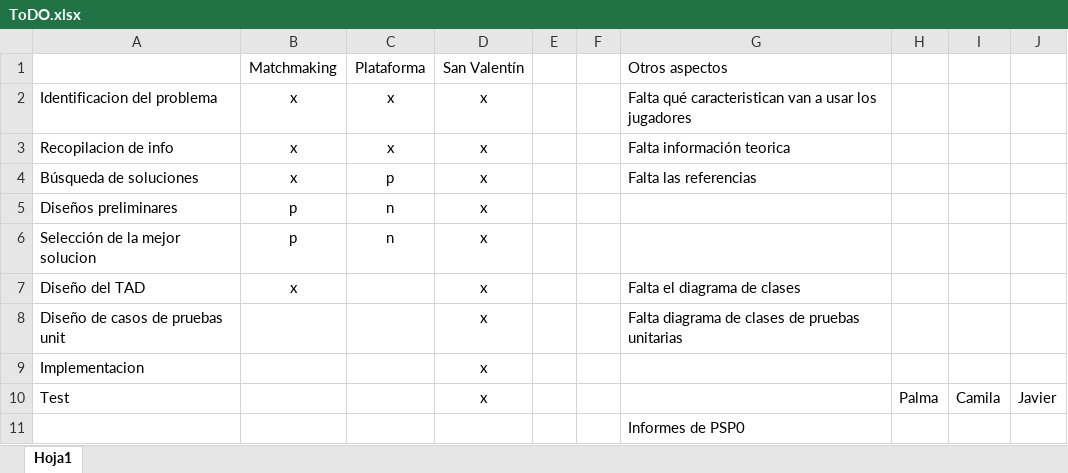
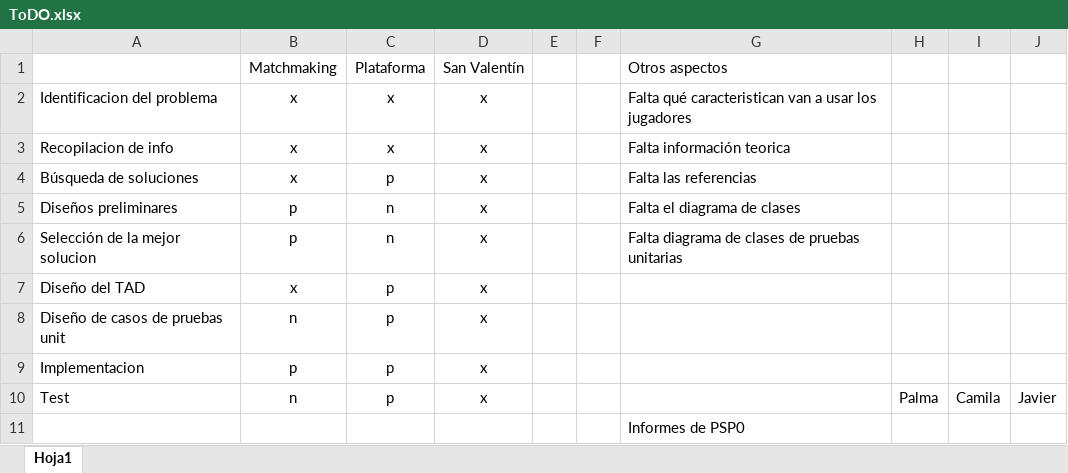
Before and after one commit to camilaleniss/AEDLABU2, an Excel workbook: Bibliografía/ToDO.xlsx, sheet Hoja1, drawn as a sheet; values as stored, in another font and other column widths than the file's, no borders; conditional formats not drawn; the diff names each change by its address in the sheet, - before the commit and + after, or states it on an @@ line.

```diff
--- a/Bibliografía/ToDO.xlsx (sheet Hoja1)
+++ b/Bibliografía/ToDO.xlsx (sheet Hoja1)
-G5: (empty)
+G5: Falta el diagrama de clases
-G6: (empty)
+G6: Falta diagrama de clases de pruebas unitarias
-C7:C10: (empty)
+C7:C10: p
-G7: Falta el diagrama de clases
+G7: (empty)
-B8: (empty)
+B8: n
-G8: Falta diagrama de clases de pruebas unitarias
+G8: (empty)
-B9: (empty)
+B9: p
-B10: (empty)
+B10: n
```
Also changed, not shown: 2 other files.
